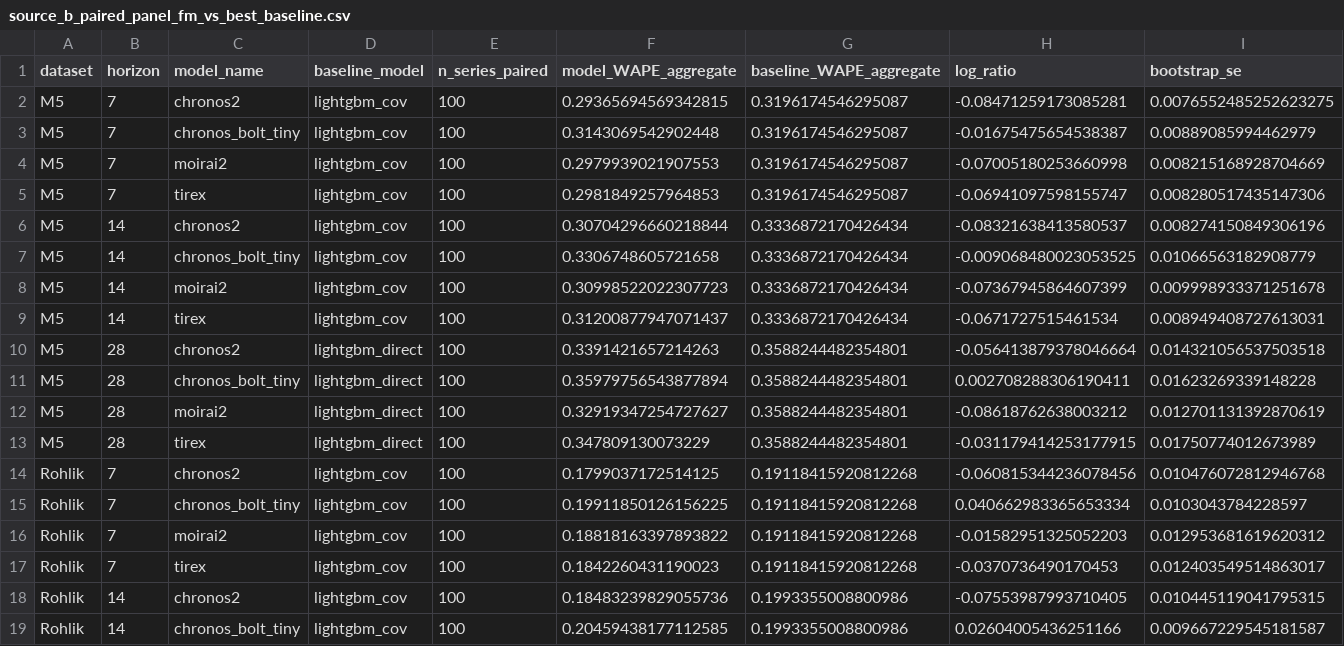
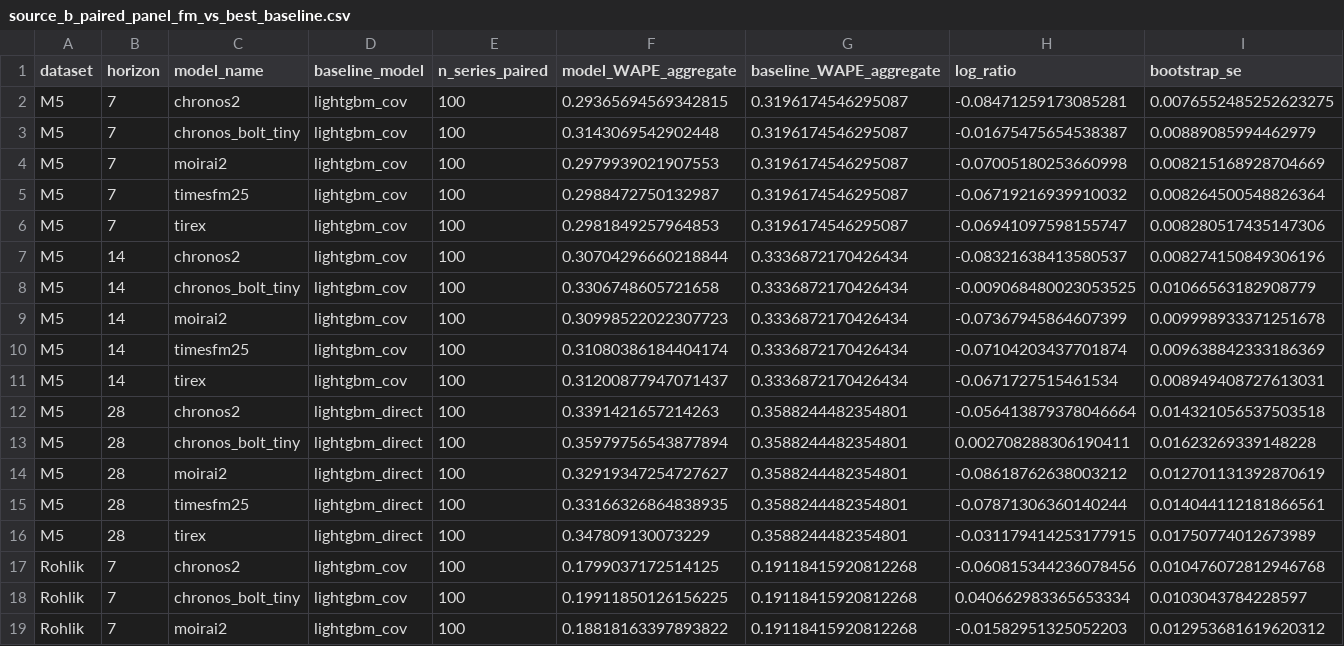
Before and after one commit to MaciejR/large-scale-demand-forecasting-benchmark, a CSV file: analysis/figures/source_b_paired_panel_fm_vs_best_baseline.csv, drawn as a sheet; only a part is shown; the shorter side is filled out with more unchanged rows; rows hold the shown columns only; the diff covers the shown part only; the diff names each change by its address in the sheet, - before the commit and + after, or states it on an @@ line.

```diff
--- a/analysis/figures/source_b_paired_panel_fm_vs_best_baseline.csv
+++ b/analysis/figures/source_b_paired_panel_fm_vs_best_baseline.csv
+row 5: M5 | 7 | timesfm25 | lightgbm_cov | 100 | 0.2988472750132987 | 0.3196174546295087 | -0.06719216939910032 | 0.008264500548826364
+row 10: M5 | 14 | timesfm25 | lightgbm_cov | 100 | 0.31080386184404174 | 0.3336872170426434 | -0.07104203437701874 | 0.009638842333186369
+row 15: M5 | 28 | timesfm25 | lightgbm_direct | 100 | 0.33166326864838935 | 0.3588244482354801 | -0.07871306360140244 | 0.014044112181866561
```
Also changed, not shown: 3 added rows elsewhere in this file, analysis/figures/fev_official_bootstrap_manifest.csv, analysis/figures/fev_official_run_manifest.csv, 44 other files.
